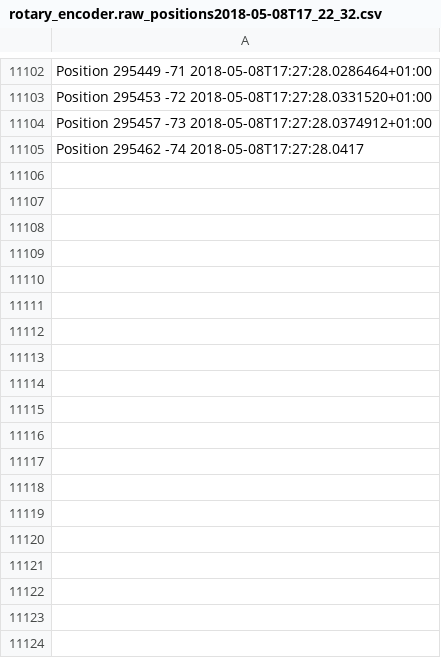
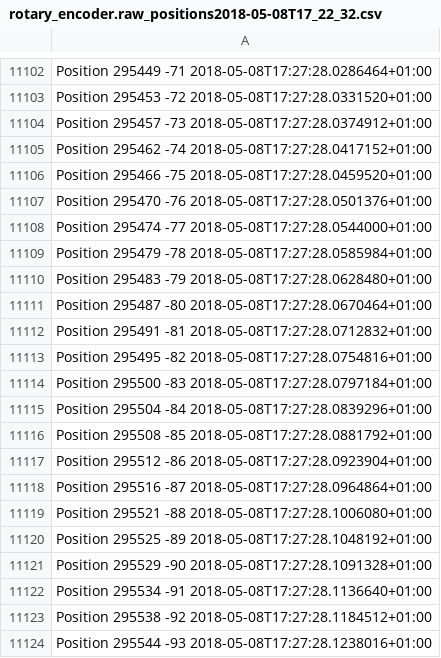
Before and after one commit to int-brain-lab/iblrig, a CSV file: pybpod_data/test_mouse/2018-05-08/13/rotary_encoder.raw_positions2018-05-08T17_22_32.csv, drawn as a sheet; only a part is shown, gaps mark what is left out; the diff covers the shown part only.

```diff
--- a/pybpod_data/test_mouse/2018-05-08/13/rotary_encoder.raw_positions2018-05-08T17_22_32.csv
+++ b/pybpod_data/test_mouse/2018-05-08/13/rotary_encoder.raw_positions2018-05-08T17_22_32.csv
@@ -11104,2 +11104,21 @@ Position 295453 -72 2018-05-08T17:27:28.0331520+01:00
 Position 295457 -73 2018-05-08T17:27:28.0374912+01:00
-Position 295462 -74 2018-05-08T17:27:28.0417
+Position 295462 -74 2018-05-08T17:27:28.0417152+01:00
+Position 295466 -75 2018-05-08T17:27:28.0459520+01:00
+Position 295470 -76 2018-05-08T17:27:28.0501376+01:00
+Position 295474 -77 2018-05-08T17:27:28.0544000+01:00
+Position 295479 -78 2018-05-08T17:27:28.0585984+01:00
+Position 295483 -79 2018-05-08T17:27:28.0628480+01:00
+Position 295487 -80 2018-05-08T17:27:28.0670464+01:00
+Position 295491 -81 2018-05-08T17:27:28.0712832+01:00
+Position 295495 -82 2018-05-08T17:27:28.0754816+01:00
+Position 295500 -83 2018-05-08T17:27:28.0797184+01:00
+Position 295504 -84 2018-05-08T17:27:28.0839296+01:00
+Position 295508 -85 2018-05-08T17:27:28.0881792+01:00
+Position 295512 -86 2018-05-08T17:27:28.0923904+01:00
+Position 295516 -87 2018-05-08T17:27:28.0964864+01:00
+Position 295521 -88 2018-05-08T17:27:28.1006080+01:00
+Position 295525 -89 2018-05-08T17:27:28.1048192+01:00
+Position 295529 -90 2018-05-08T17:27:28.1091328+01:00
+Position 295534 -91 2018-05-08T17:27:28.1136640+01:00
+Position 295538 -92 2018-05-08T17:27:28.1184512+01:00
+Position 295544 -93 2018-05-08T17:27:28.1238016+01:00
```
Also changed, not shown: 16 added rows elsewhere in this file, pybpod_data/test_mouse/2018-05-08/13/rotary_encoder.raw_events2018-05-08T17_22_32.csv, 1 other file.
